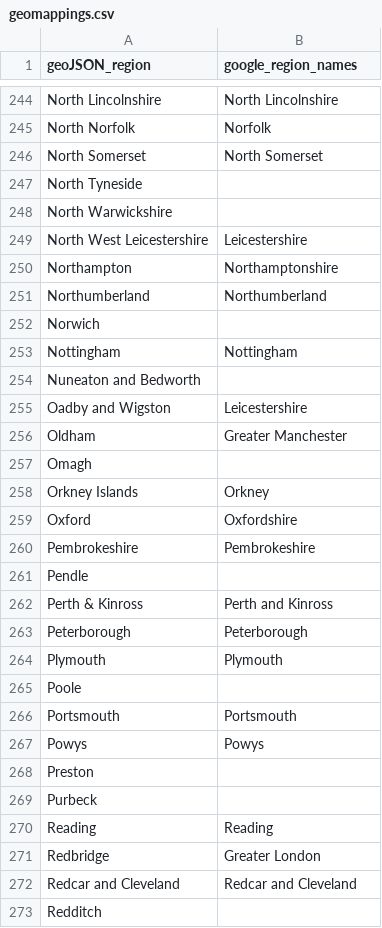
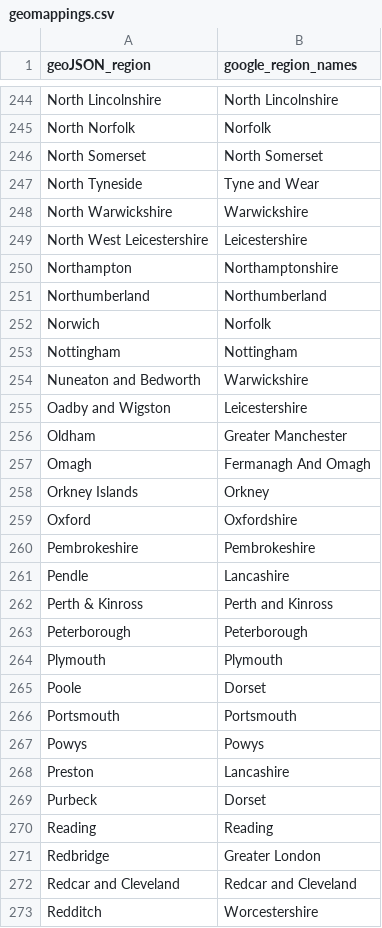
Before and after one commit to joshuAnalytics/covid_stats, a CSV file: _data/geomappings.csv, drawn as a sheet; only a part is shown, gaps mark what is left out; the diff covers the shown part only.

```diff
--- a/_data/geomappings.csv
+++ b/_data/geomappings.csv
@@ -246,4 +246,4 @@ North Norfolk,Norfolk
 North Somerset,North Somerset
-North Tyneside,
-North Warwickshire,
+North Tyneside,Tyne and Wear
+North Warwickshire,Warwickshire
 North West Leicestershire,Leicestershire
@@ -251,8 +251,8 @@ Northampton,Northamptonshire
 Northumberland,Northumberland
-Norwich,
+Norwich,Norfolk
 Nottingham,Nottingham
-Nuneaton and Bedworth,
+Nuneaton and Bedworth,Warwickshire
 Oadby and Wigston,Leicestershire
 Oldham,Greater Manchester
-Omagh,
+Omagh,Fermanagh And Omagh
 Orkney Islands,Orkney
@@ -260,3 +260,3 @@ Oxford,Oxfordshire
 Pembrokeshire,Pembrokeshire
-Pendle,
+Pendle,Lancashire
 Perth & Kinross,Perth and Kinross
@@ -264,7 +264,7 @@ Peterborough,Peterborough
 Plymouth,Plymouth
-Poole,
+Poole,Dorset
 Portsmouth,Portsmouth
 Powys,Powys
-Preston,
-Purbeck,
+Preston,Lancashire
+Purbeck,Dorset
 Reading,Reading
@@ -272,2 +272,2 @@ Redbridge,Greater London
 Redcar and Cleveland,Redcar and Cleveland
-Redditch,
+Redditch,Worcestershire
```
Also changed, not shown: 132 edited cells elsewhere in this file, 1 other file.
